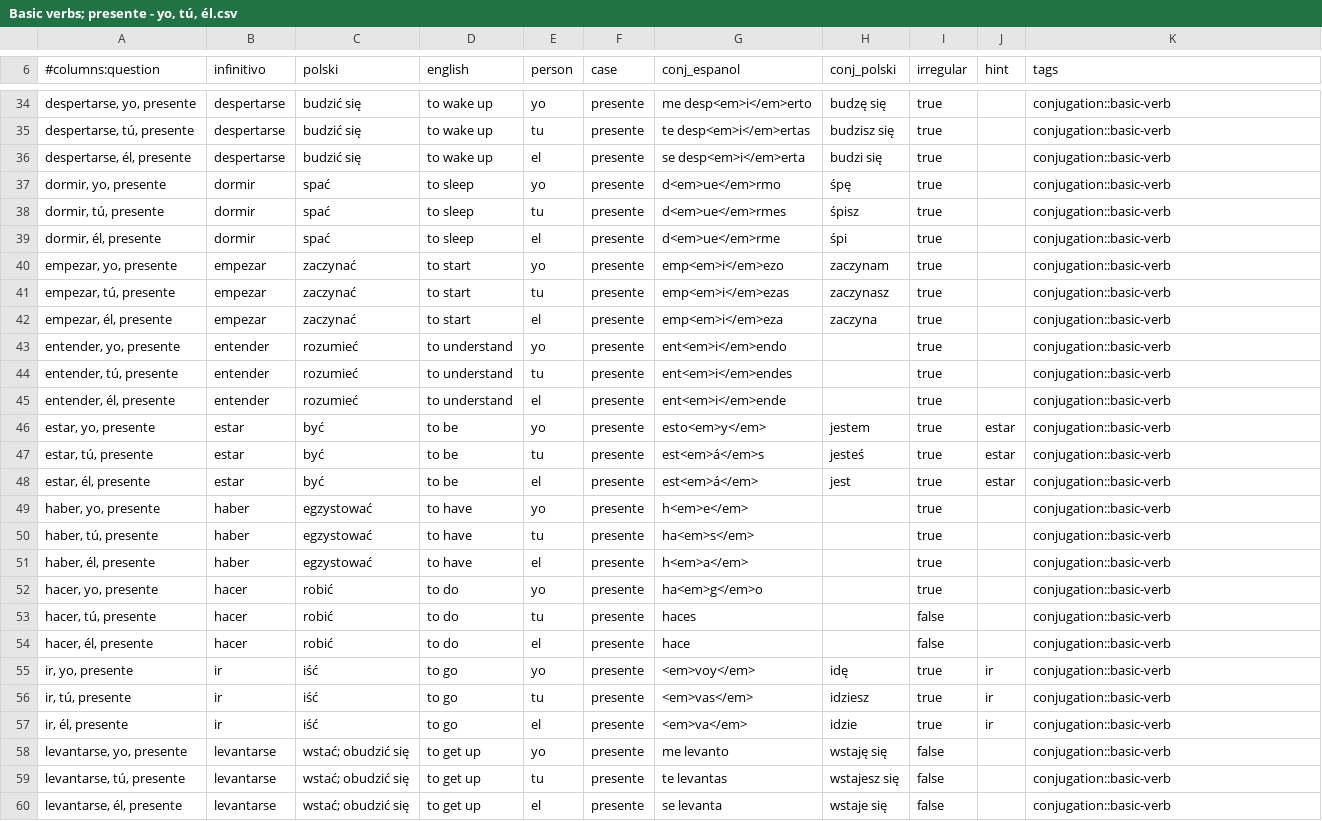
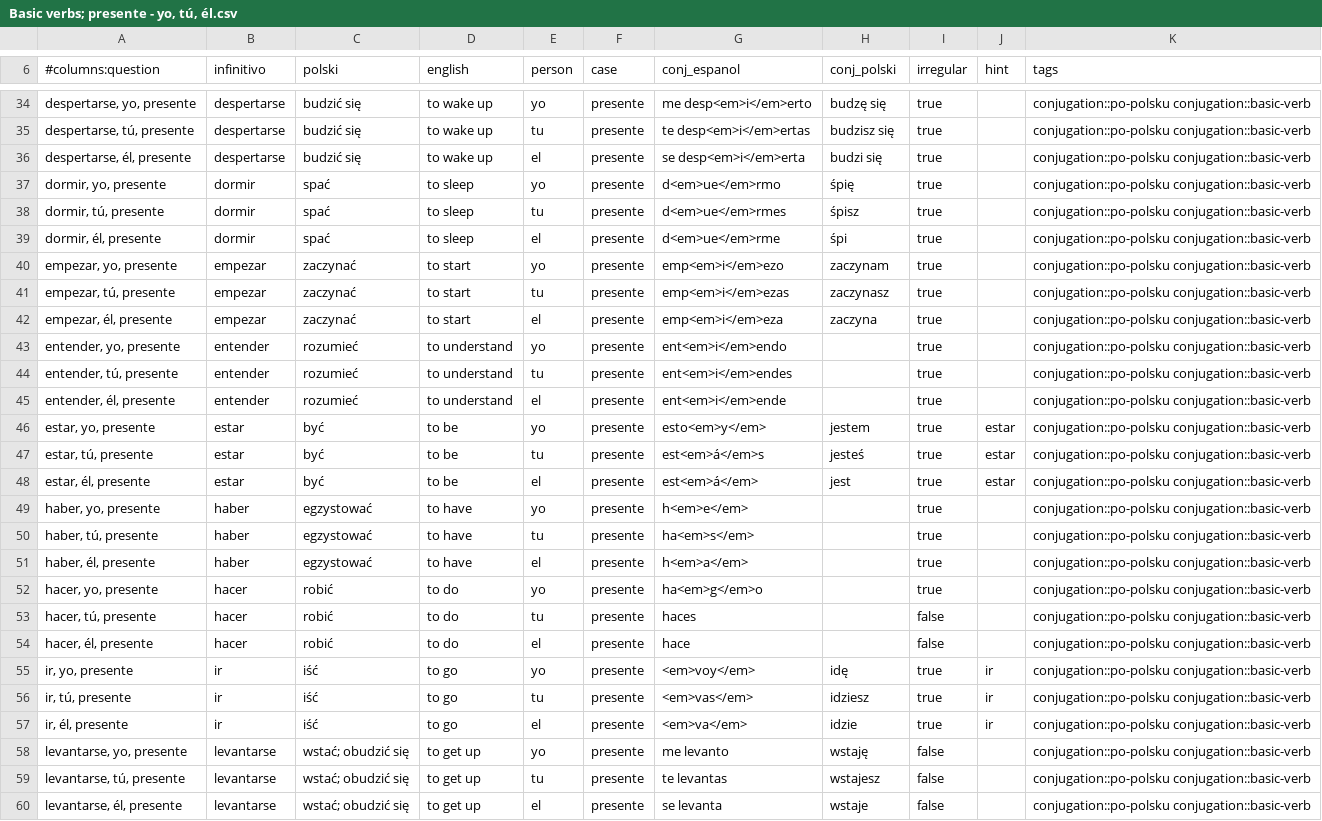
Before and after one commit to niedzwiedzislaw/verbos, a CSV file: lists/Basic verbs; presente - yo, tú, él.csv, drawn as a sheet; only a part is shown, gaps mark what is left out; the diff covers the shown part only; the diff names each change by its address in the sheet, - before the commit and + after, or states it on an @@ line.

```diff
--- a/lists/Basic verbs; presente - yo, tú, él.csv
+++ b/lists/Basic verbs; presente - yo, tú, él.csv
-K34:K60 (tags): conjugation::basic-verb
+K34:K60 (tags): conjugation::po-polsku conjugation::basic-verb
-H37 (conj_polski): śpę
+H37 (conj_polski): śpię
-H58 (conj_polski): wstaję się
+H58 (conj_polski): wstaję
-H59 (conj_polski): wstajesz się
+H59 (conj_polski): wstajesz
-H60 (conj_polski): wstaje się
+H60 (conj_polski): wstaje
```
Also changed, not shown: 73 edited cells elsewhere in this file, input/verbs.csv, lists/Basic verbs; irregulares.csv, 16 other files.
